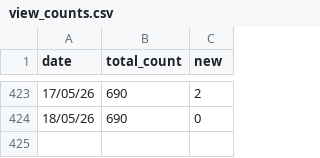
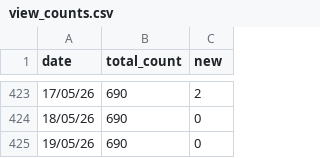
Before and after one commit to ewkt/ewkt, a CSV file: profile_views/data/view_counts.csv, drawn as a sheet; only a part is shown, gaps mark what is left out; the diff names each change by its address in the sheet, - before the commit and + after, or states it on an @@ line.

```diff
--- a/profile_views/data/view_counts.csv
+++ b/profile_views/data/view_counts.csv
+row 425: 19/05/26 | 690 | 0
```
Also changed, not shown: 2 other files.
